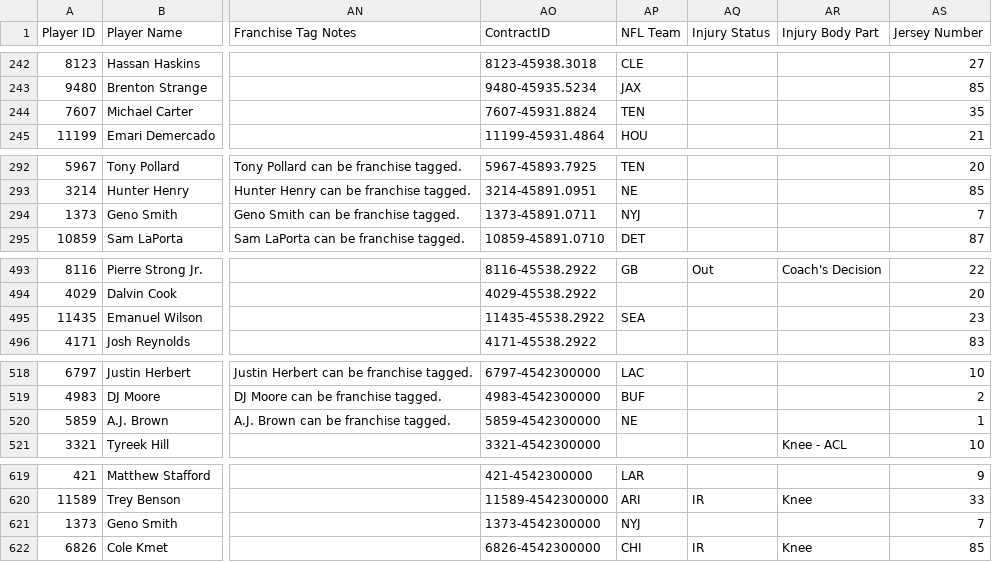
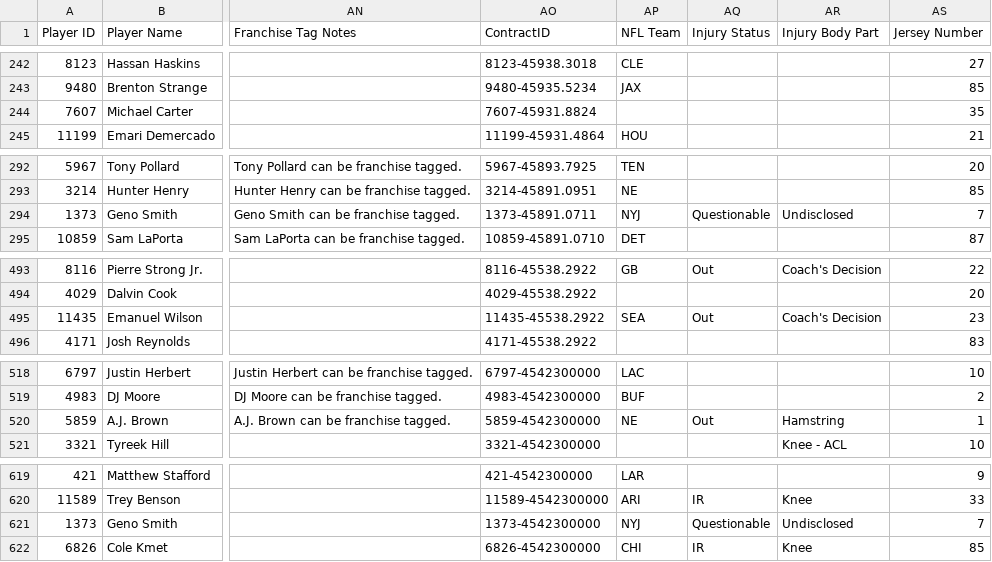
Before and after one commit to lalder95/AGS_Data, a CSV file: CSV/BBB_Contracts.csv, drawn as a sheet; only a part is shown, gaps mark what is left out; the diff covers the shown part only; the diff names each change by its address in the sheet, - before the commit and + after, or states it on an @@ line.

Commit message:
Uploading CSV files

```diff
--- a/CSV/BBB_Contracts.csv
+++ b/CSV/BBB_Contracts.csv
-AP244 (NFL Team): TEN
+AP244 (NFL Team): (empty)
-AQ294 (Injury Status): (empty)
+AQ294 (Injury Status): Questionable
-AR294 (Injury Body Part): (empty)
+AR294 (Injury Body Part): Undisclosed
-AQ495 (Injury Status): (empty)
+AQ495 (Injury Status): Out
-AR495 (Injury Body Part): (empty)
+AR495 (Injury Body Part): Coach's Decision
-AQ520 (Injury Status): (empty)
+AQ520 (Injury Status): Out
-AR520 (Injury Body Part): (empty)
+AR520 (Injury Body Part): Hamstring
-AQ621 (Injury Status): (empty)
+AQ621 (Injury Status): Questionable
-AR621 (Injury Body Part): (empty)
+AR621 (Injury Body Part): Undisclosed
```
Also changed, not shown: 21 edited cells elsewhere in this file.
